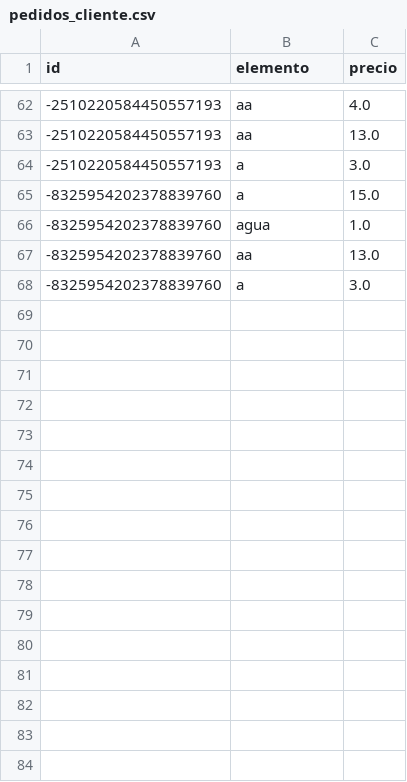
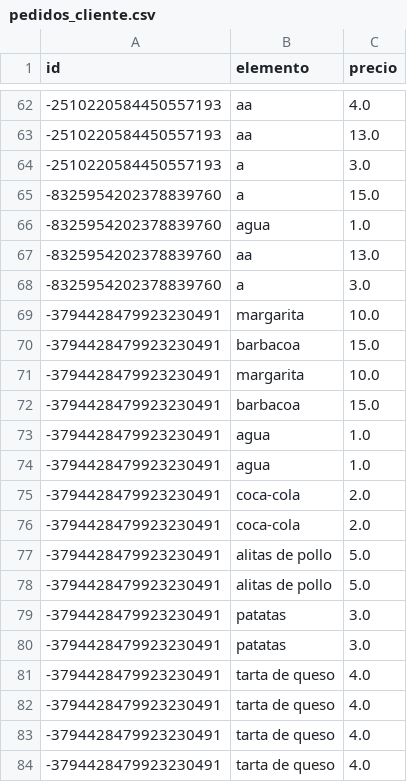
Before and after one commit to joseluis031/patrones_estructurales, a CSV file: pedidos_cliente.csv, drawn as a sheet; only a part is shown, gaps mark what is left out.

```diff
--- a/pedidos_cliente.csv
+++ b/pedidos_cliente.csv
@@ -68 +68,17 @@ id,elemento,precio
 -8325954202378839760,a,3.0
+-3794428479923230491,margarita,10.0
+-3794428479923230491,barbacoa,15.0
+-3794428479923230491,margarita,10.0
+-3794428479923230491,barbacoa,15.0
+-3794428479923230491,agua,1.0
+-3794428479923230491,agua,1.0
+-3794428479923230491,coca-cola,2.0
+-3794428479923230491,coca-cola,2.0
+-3794428479923230491,alitas de pollo,5.0
+-3794428479923230491,alitas de pollo,5.0
+-3794428479923230491,patatas,3.0
+-3794428479923230491,patatas,3.0
+-3794428479923230491,tarta de queso,4.0
+-3794428479923230491,tarta de queso,4.0
+-3794428479923230491,tarta de queso,4.0
+-3794428479923230491,tarta de queso,4.0
```
Also changed, not shown: clientes.csv, 4 other files.
